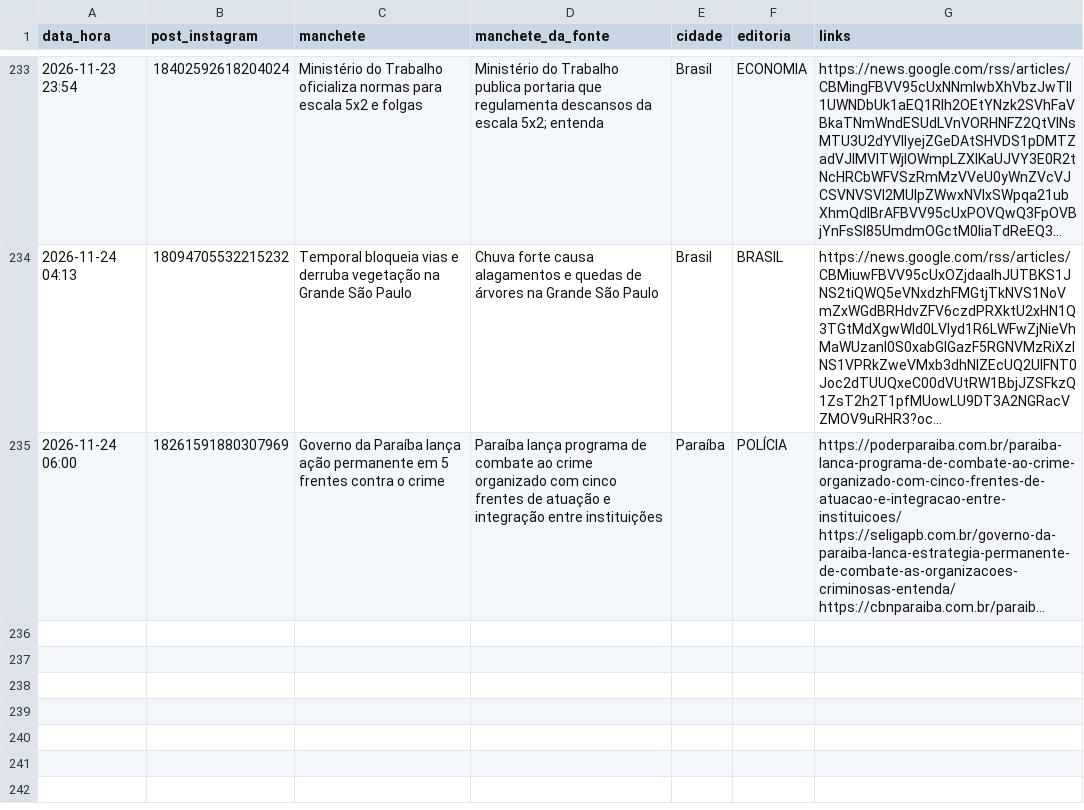
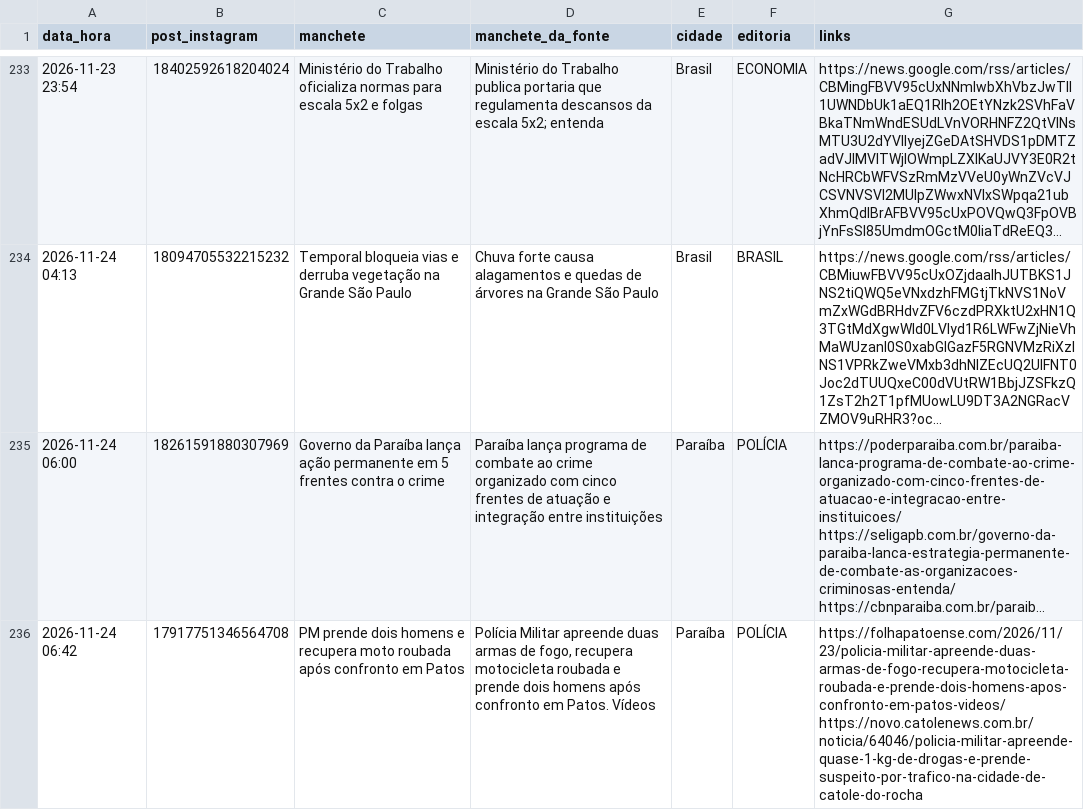
Before and after one commit to ccreatormkt-glitch/portal-noticias, a CSV file: state/noticias_publicadas.csv, drawn as a sheet; only a part is shown, gaps mark what is left out; long unchanged cells end in …; the diff names each change by its address in the sheet, - before the commit and + after, or states it on an @@ line.

```diff
--- a/state/noticias_publicadas.csv
+++ b/state/noticias_publicadas.csv
+row 236: 2026-11-24 06:42 | 17917751346564708 | PM prende dois homens e recupera moto roubada após confronto em Patos | Polícia Militar apreende duas armas de fogo, recupera motocicleta roubada e prende dois homens após confronto em Patos. Vídeos | Paraíba | POLÍCIA | https://folhapatoense.com/2026/11/23/policia-militar-apreende-duas-armas-de-fogo-recupera-motocicleta-roubada-e-prende-dois-homens-apos-confronto-em-patos-videos/ https://novo.catolenews.com.br/noticia/64046/policia-militar-apreende-quase-1-kg-de-drogas-e-prende-suspeito-por-trafico-na-cidade-de-catole-do-rocha
```
Also changed, not shown: 2 other files.
